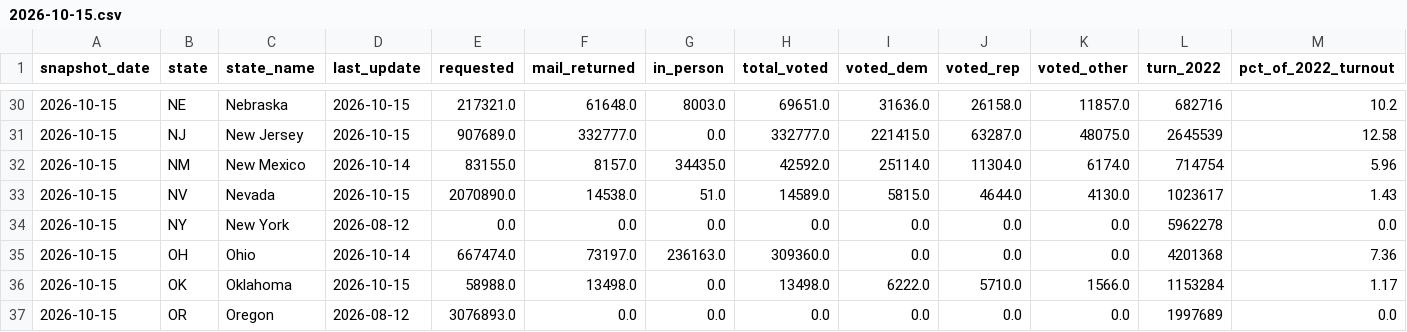
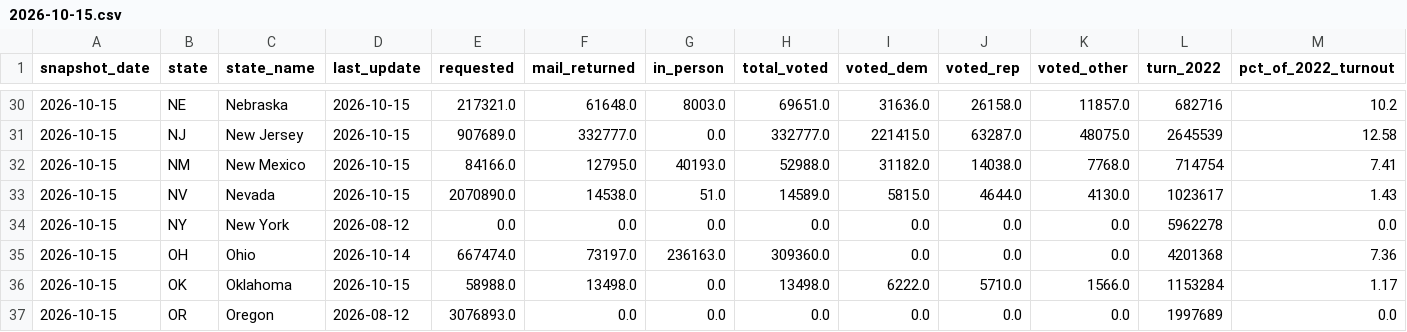
Before and after one commit to homedoctorpro/election-tracker, a CSV file: data/history/ev_states/2026-10-15.csv, drawn as a sheet; only a part is shown, gaps mark what is left out; the diff names each change by its address in the sheet, - before the commit and + after, or states it on an @@ line.

```diff
--- a/data/history/ev_states/2026-10-15.csv
+++ b/data/history/ev_states/2026-10-15.csv
-D32 (last_update): 2026-10-14
+D32 (last_update): 2026-10-15
-E32 (requested): 83155.0
+E32 (requested): 84166.0
-F32 (mail_returned): 8157.0
+F32 (mail_returned): 12795.0
-G32 (in_person): 34435.0
+G32 (in_person): 40193.0
-H32 (total_voted): 42592.0
+H32 (total_voted): 52988.0
-I32 (voted_dem): 25114.0
+I32 (voted_dem): 31182.0
-J32 (voted_rep): 11304.0
+J32 (voted_rep): 14038.0
-K32 (voted_other): 6174.0
+K32 (voted_other): 7768.0
-M32 (pct_of_2022_turnout): 5.96
+M32 (pct_of_2022_turnout): 7.41
```
Also changed, not shown: 2 other files.
